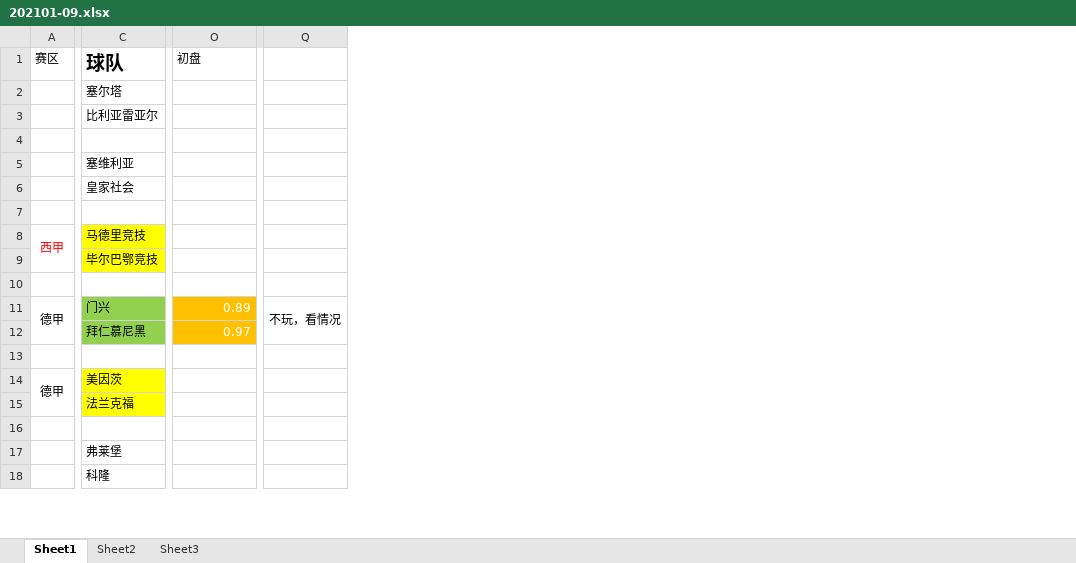
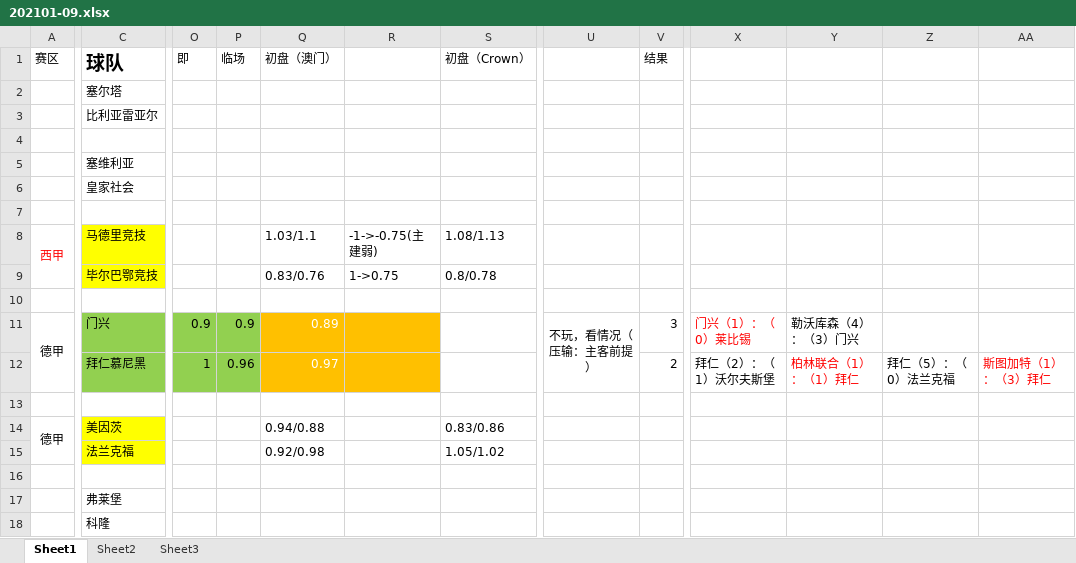
Before and after one commit to XiuDe/footerball, an Excel workbook: 2021-01-09/202101-09.xlsx, sheet Sheet1, drawn as a sheet; only a part is shown, gaps mark what is left out; values as stored, in another font and other column widths than the file's, no borders; removed rows and columns are numbered as before the commit, all else as after; the diff covers the shown part only; the diff names each change by its address in the sheet, - before the commit and + after, or states it on an @@ line.

Commit message:
2021-01-09

```diff
--- a/2021-01-09/202101-09.xlsx (sheet Sheet1)
+++ b/2021-01-09/202101-09.xlsx (sheet Sheet1)
+column O (即), rows 11-12: 0.9 | 1
+column P (临场), rows 11-12: 0.9 | 0.96
+column R, rows 8-9: -1->-0.75(主建弱) | 1->0.75
+column S (初盘（Crown）), rows 8-15: 1.08/1.13 | 0.8/0.78 |  |  |  |  | 0.83/0.86 | 1.05/1.02
-column Q, row 11: 不玩，看情况
+column U, row 11: 不玩，看情况（压输：主客前提）
+column V (结果), rows 11-12: 3 | 2
+column X, rows 11-12: 门兴（1）：（0）莱比锡 | 拜仁（2）：（1）沃尔夫斯堡
+column Y, rows 11-12: 勒沃库森（4）：（3）门兴 | 柏林联合（1）：（1）拜仁
+column Z, row 12: 拜仁（5）：（0）法兰克福
+column AA, row 12: 斯图加特（1）：（3）拜仁
-Q1: 初盘
+Q1: 初盘（澳门）
-Q8 (初盘（澳门）): (empty)
+Q8 (初盘（澳门）): 1.03/1.1
-Q9 (初盘（澳门）): (empty)
+Q9 (初盘（澳门）): 0.83/0.76
-Q14 (初盘（澳门）): (empty)
+Q14 (初盘（澳门）): 0.94/0.88
-Q15 (初盘（澳门）): (empty)
+Q15 (初盘（澳门）): 0.92/0.98
```
Also changed, not shown: 3 added columns and 4 edited cells elsewhere in this sheet.
